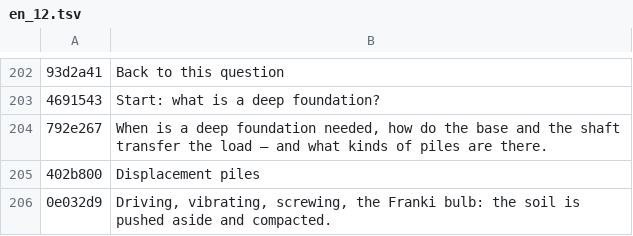
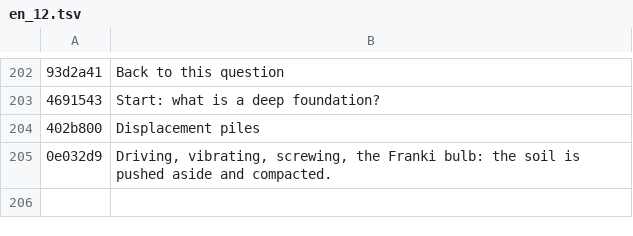
Before and after one commit to MBalika/melyalapozasok, a TSV file: _src/i18n/en_12.tsv, drawn as a sheet; only a part is shown, gaps mark what is left out; the diff names each change by its address in the sheet, - before the commit and + after, or states it on an @@ line.

```diff
--- a/_src/i18n/en_12.tsv
+++ b/_src/i18n/en_12.tsv
-row 204: 792e267 | When is a deep foundation needed, how do the base and the shaft transfer the load – and what kinds of piles are there.
```
Also changed, not shown: _src/i18n/en_04.tsv, _src/i18n/en_13.tsv, 18 other files.
